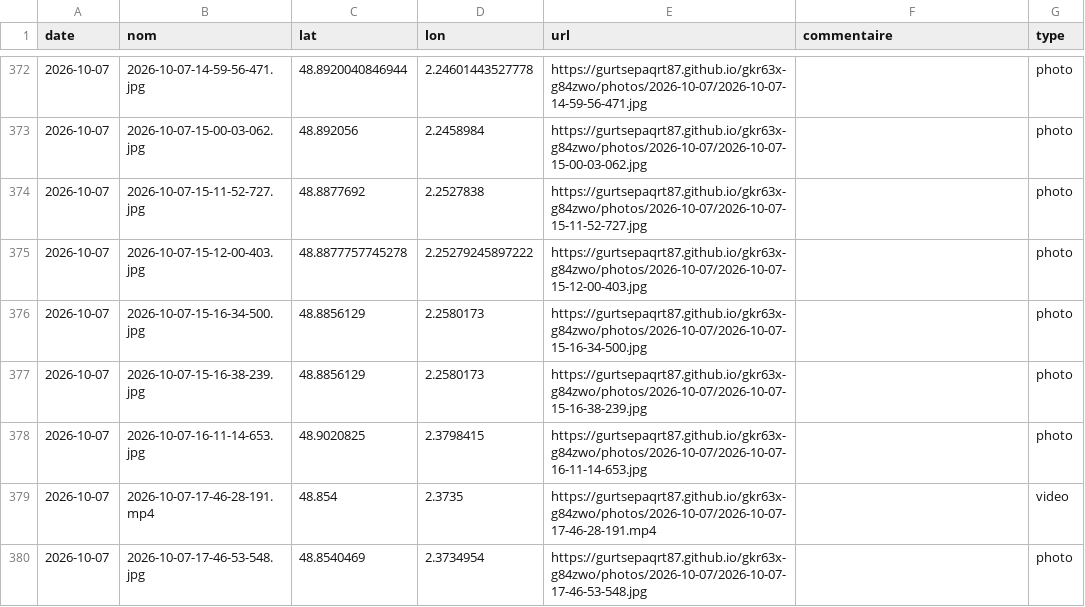
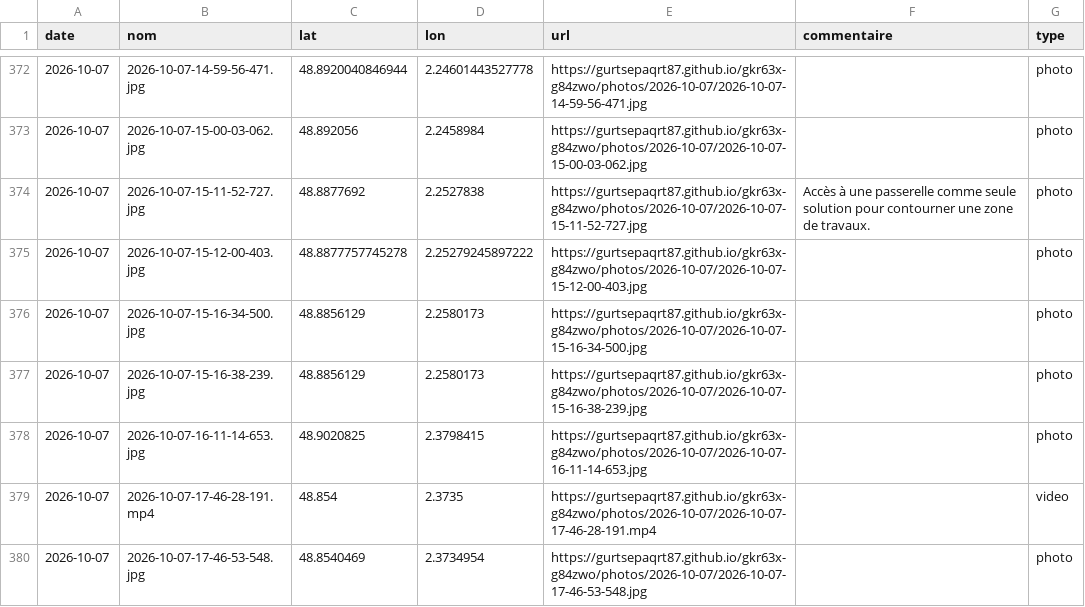
Before and after one commit to gurtsepaqrt87/gkr63x-g84zwo, a CSV file: photos.csv, drawn as a sheet; only a part is shown, gaps mark what is left out.

Commit message:
commentaire 2026-10-07-15-11-52-727 (2026-10-07)

```diff
--- a/photos.csv
+++ b/photos.csv
@@ -373,3 +373,3 @@ date,nom,lat,lon,url,commentaire,type
 2026-10-07,2026-10-07-15-00-03-062.jpg,48.892056,2.2458984,https://gurtsepaqrt87.github.io/gkr63x-g84zwo/photos/2026-10-07/2026-10-07-15-00-03-062.jpg,,photo
-2026-10-07,2026-10-07-15-11-52-727.jpg,48.8877692,2.2527838,https://gurtsepaqrt87.github.io/gkr63x-g84zwo/photos/2026-10-07/2026-10-07-15-11-52-727.jpg,,photo
+2026-10-07,2026-10-07-15-11-52-727.jpg,48.8877692,2.2527838,https://gurtsepaqrt87.github.io/gkr63x-g84zwo/photos/2026-10-07/2026-10-07-15-11-52-727.jpg,Accès à une passerelle comme seule solution pour contourner une zone de travaux.,photo
 2026-10-07,2026-10-07-15-12-00-403.jpg,48.8877757745278,2.25279245897222,https://gurtsepaqrt87.github.io/gkr63x-g84zwo/photos/2026-10-07/2026-10-07-15-12-00-403.jpg,,photo
```
